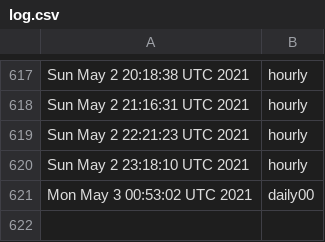
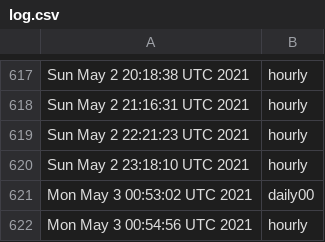
Before and after one commit to briancohan/gha-cron-demo, a CSV file: log.csv, drawn as a sheet; only a part is shown, gaps mark what is left out.

```diff
--- a/log.csv
+++ b/log.csv
@@ -621 +621,2 @@ Sun May 2 23:18:10 UTC 2021,hourly
 Mon May 3 00:53:02 UTC 2021,daily00
+Mon May 3 00:54:56 UTC 2021,hourly
```
Also changed, not shown: 1 other file.
